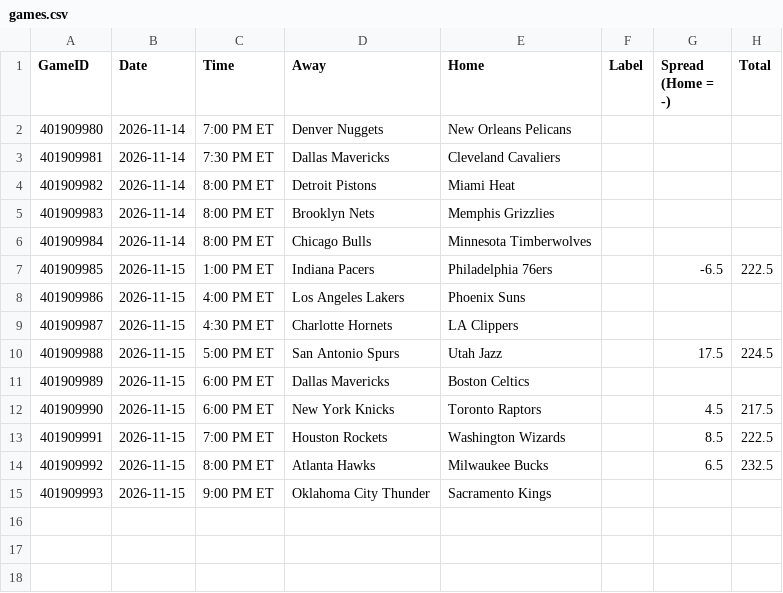
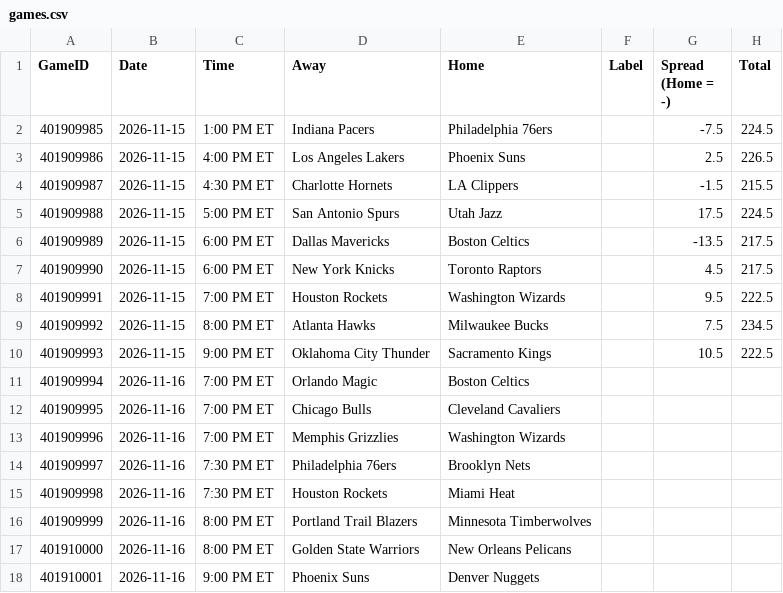
Before and after one commit to lgdsbrand/nba-model, a CSV file: nba/data/games.csv, drawn as a sheet.

```diff
--- a/nba/data/games.csv
+++ b/nba/data/games.csv
@@ -1,15 +1,18 @@
 GameID,Date,Time,Away,Home,Label,Spread (Home = -),Total
-401909980,2026-11-14,7:00 PM ET,Denver Nuggets,New Orleans Pelicans,,,
-401909981,2026-11-14,7:30 PM ET,Dallas Mavericks,Cleveland Cavaliers,,,
-401909982,2026-11-14,8:00 PM ET,Detroit Pistons,Miami Heat,,,
-401909983,2026-11-14,8:00 PM ET,Brooklyn Nets,Memphis Grizzlies,,,
-401909984,2026-11-14,8:00 PM ET,Chicago Bulls,Minnesota Timberwolves,,,
-401909985,2026-11-15,1:00 PM ET,Indiana Pacers,Philadelphia 76ers,,-6.5,222.5
-401909986,2026-11-15,4:00 PM ET,Los Angeles Lakers,Phoenix Suns,,,
-401909987,2026-11-15,4:30 PM ET,Charlotte Hornets,LA Clippers,,,
+401909985,2026-11-15,1:00 PM ET,Indiana Pacers,Philadelphia 76ers,,-7.5,224.5
+401909986,2026-11-15,4:00 PM ET,Los Angeles Lakers,Phoenix Suns,,2.5,226.5
+401909987,2026-11-15,4:30 PM ET,Charlotte Hornets,LA Clippers,,-1.5,215.5
 401909988,2026-11-15,5:00 PM ET,San Antonio Spurs,Utah Jazz,,17.5,224.5
-401909989,2026-11-15,6:00 PM ET,Dallas Mavericks,Boston Celtics,,,
+401909989,2026-11-15,6:00 PM ET,Dallas Mavericks,Boston Celtics,,-13.5,217.5
 401909990,2026-11-15,6:00 PM ET,New York Knicks,Toronto Raptors,,4.5,217.5
-401909991,2026-11-15,7:00 PM ET,Houston Rockets,Washington Wizards,,8.5,222.5
-401909992,2026-11-15,8:00 PM ET,Atlanta Hawks,Milwaukee Bucks,,6.5,232.5
-401909993,2026-11-15,9:00 PM ET,Oklahoma City Thunder,Sacramento Kings,,,
+401909991,2026-11-15,7:00 PM ET,Houston Rockets,Washington Wizards,,9.5,222.5
+401909992,2026-11-15,8:00 PM ET,Atlanta Hawks,Milwaukee Bucks,,7.5,234.5
+401909993,2026-11-15,9:00 PM ET,Oklahoma City Thunder,Sacramento Kings,,10.5,222.5
+401909994,2026-11-16,7:00 PM ET,Orlando Magic,Boston Celtics,,,
+401909995,2026-11-16,7:00 PM ET,Chicago Bulls,Cleveland Cavaliers,,,
+401909996,2026-11-16,7:00 PM ET,Memphis Grizzlies,Washington Wizards,,,
+401909997,2026-11-16,7:30 PM ET,Philadelphia 76ers,Brooklyn Nets,,,
+401909998,2026-11-16,7:30 PM ET,Houston Rockets,Miami Heat,,,
+401909999,2026-11-16,8:00 PM ET,Portland Trail Blazers,Minnesota Timberwolves,,,
+401910000,2026-11-16,8:00 PM ET,Golden State Warriors,New Orleans Pelicans,,,
+401910001,2026-11-16,9:00 PM ET,Phoenix Suns,Denver Nuggets,,,
```
Also changed, not shown: data/raw/2027_teams.csv, nba/data/lineups.csv, 12 other files.
